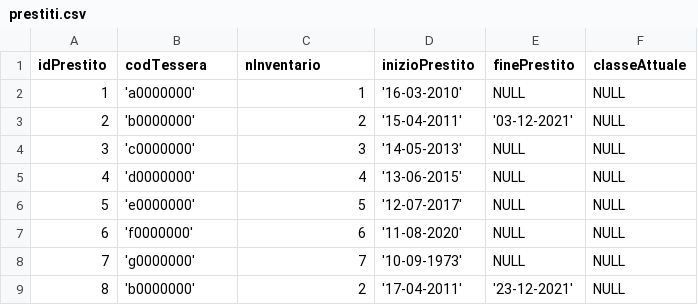
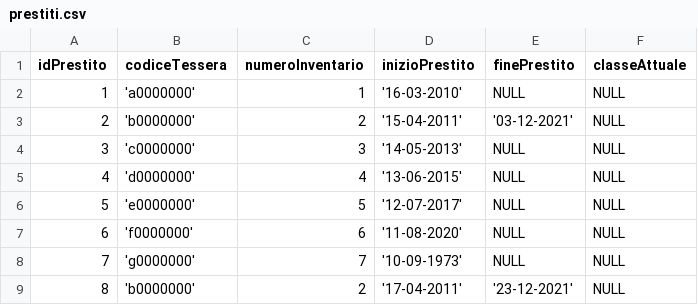
Before and after one commit to lorenzoarlo/BibliotecaProject, a CSV file: DATA/prestiti.csv, drawn as a sheet.

```diff
--- a/DATA/prestiti.csv
+++ b/DATA/prestiti.csv
@@ -1,2 +1,2 @@
-idPrestito;codTessera;nInventario;inizioPrestito;finePrestito;classeAttuale
+idPrestito;codiceTessera;numeroInventario;inizioPrestito;finePrestito;classeAttuale
 1;'a0000000';1;'16-03-2010';NULL;NULL
```
Also changed, not shown: DATA/amministratori.csv, DATA/autori.csv, 36 other files.
